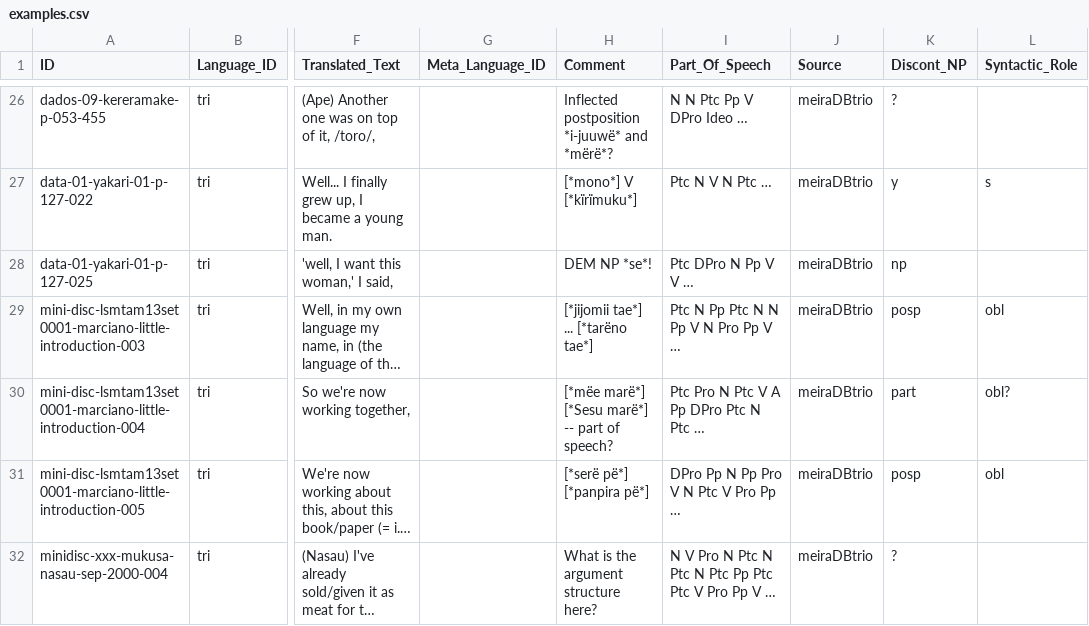
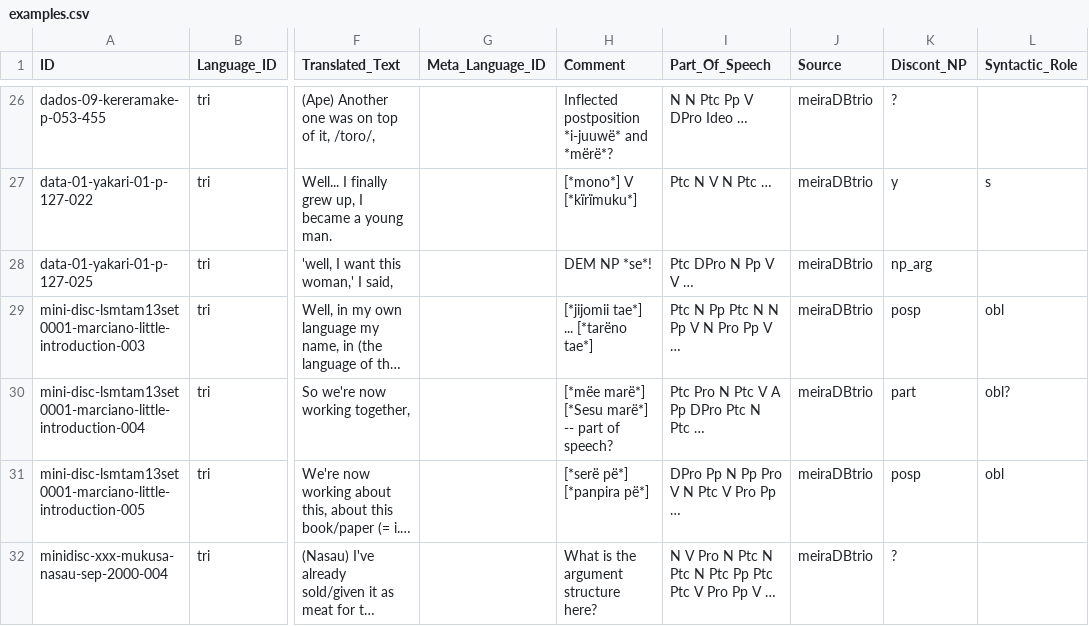
Before and after one commit to fmatter/cariban_nps, a CSV file: data/cldf/examples.csv, drawn as a sheet; only a part is shown, gaps mark what is left out; long unchanged cells end in …; the diff covers the shown part only; the diff names each change by its address in the sheet, - before the commit and + after, or states it on an @@ line.

```diff
--- a/data/cldf/examples.csv
+++ b/data/cldf/examples.csv
-K28 (Discont_NP): np
+K28 (Discont_NP): np_arg
```
Also changed, not shown: 9 edited cells elsewhere in this file, data/hix_ann.csv, data/tri_ann.csv, 2 other files.
